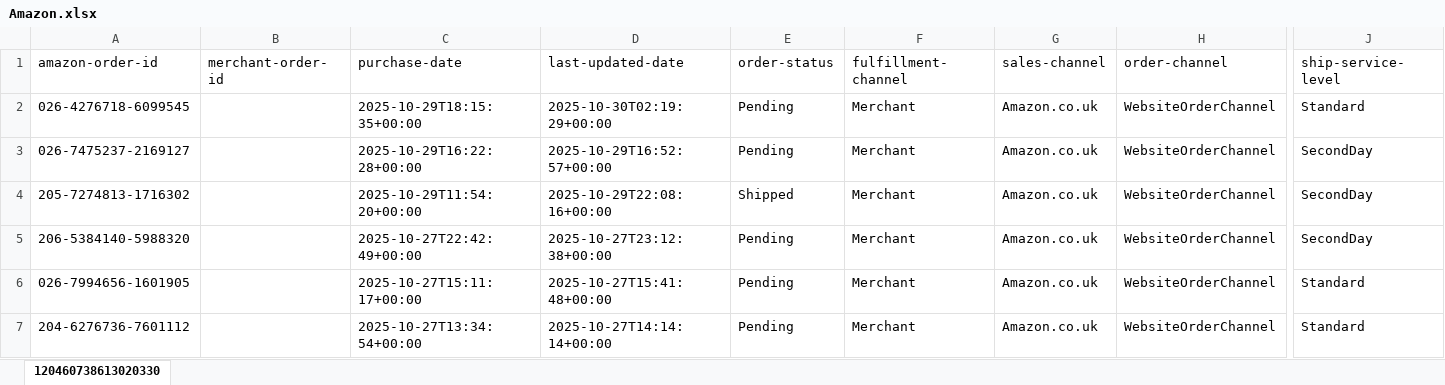
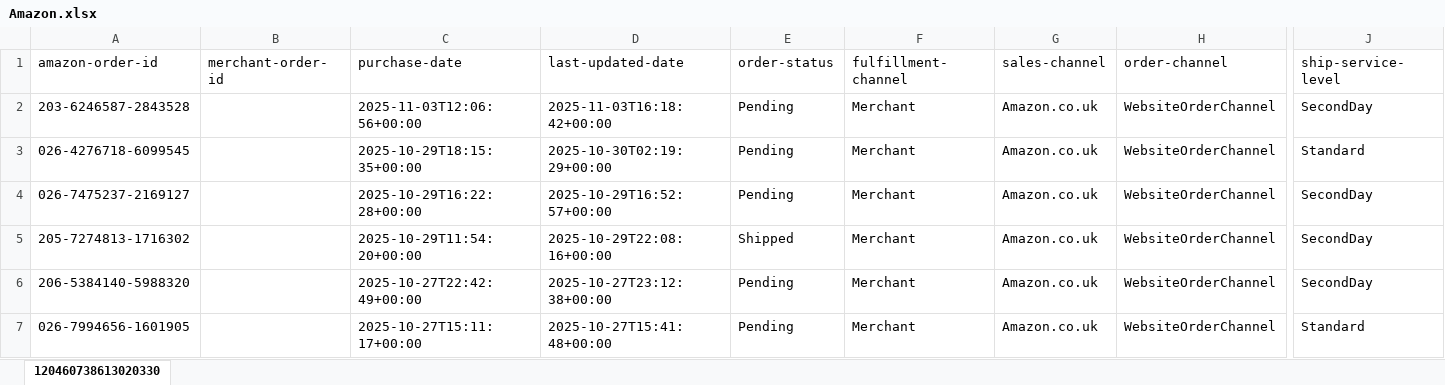
Before and after one commit to NIBH014B/BuckchiDailyReport, an Excel workbook: Raw Sales Data/Amazon.xlsx, sheet 120460738613020330, drawn as a sheet; only a part is shown, gaps mark what is left out; the shorter side is filled out with more unchanged rows; values as stored, in another font and other column widths than the file's, no borders; rows hold the shown columns only; the diff names each change by its address in the sheet, - before the commit and + after, or states it on an @@ line.

```diff
--- a/Raw Sales Data/Amazon.xlsx (sheet 120460738613020330)
+++ b/Raw Sales Data/Amazon.xlsx (sheet 120460738613020330)
+row 2: 203-6246587-2843528 |  | 2025-11-03T12:06:56+00:00 | 2025-11-03T16:18:42+00:00 | Pending | Merchant | Amazon.co.uk | WebsiteOrderChannel | SecondDay
```
Also changed, not shown: Raw Sales Data/Buckchi.xlsx, Raw Sales Data/Vandey.xlsx.
